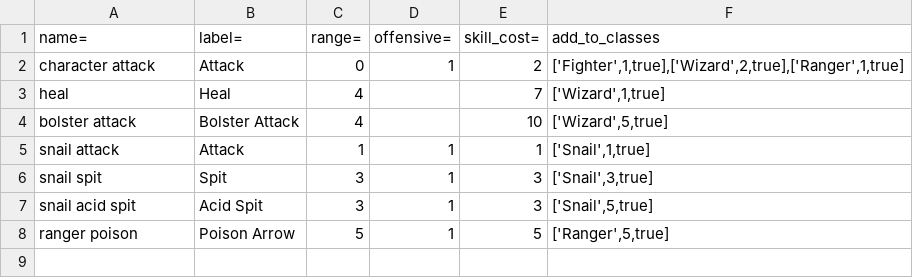
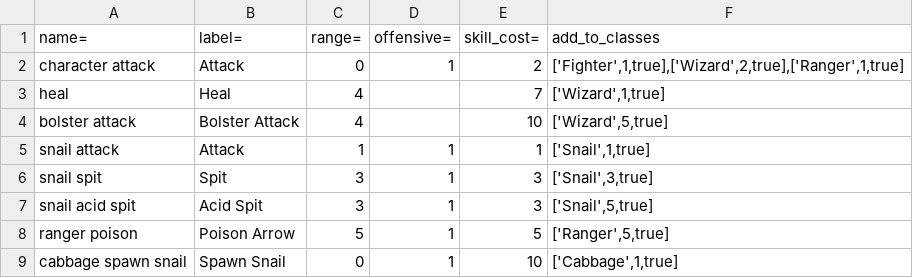
Before and after one commit to AJFaraday/RailsPG, a CSV file: db/seed_tables/02-skills.csv, drawn as a sheet.

```diff
--- a/db/seed_tables/02-skills.csv
+++ b/db/seed_tables/02-skills.csv
@@ -8 +8,2 @@
 "ranger poison","Poison Arrow",5,1,5,"['Ranger',5,true]"
+"cabbage spawn snail","Spawn Snail",0,1,10,"['Cabbage',1,true]"
```
Also changed, not shown: db/seed_tables/01-character_classes.csv, 13 other files.
